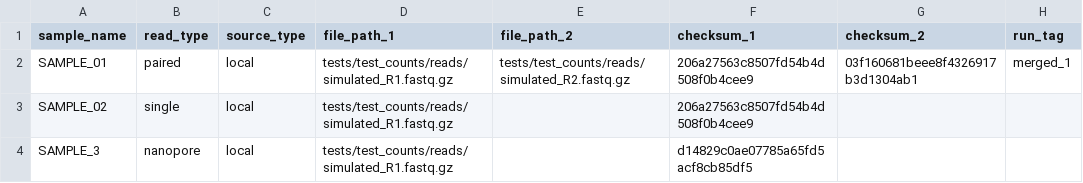
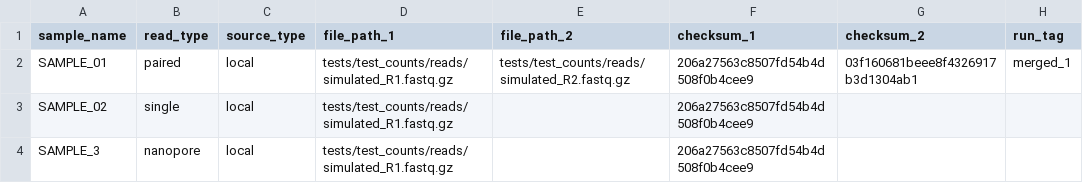
Before and after one commit to mtinti/myRna-seq, a CSV file: test_samples_local.csv, drawn as a sheet.

```diff
--- a/test_samples_local.csv
+++ b/test_samples_local.csv
@@ -3,2 +3,2 @@ SAMPLE_01,paired,local,tests/test_counts/reads/simulated_R1.fastq.gz,tests/test_
 SAMPLE_02,single,local,tests/test_counts/reads/simulated_R1.fastq.gz,,206a27563c8507fd54b4d508f0b4cee9,,
-SAMPLE_3,nanopore,local,tests/test_counts/reads/simulated_R1.fastq.gz,,d14829c0ae07785a65fd5acf8cb85df5,,
+SAMPLE_3,nanopore,local,tests/test_counts/reads/simulated_R1.fastq.gz,,206a27563c8507fd54b4d508f0b4cee9,,
```
